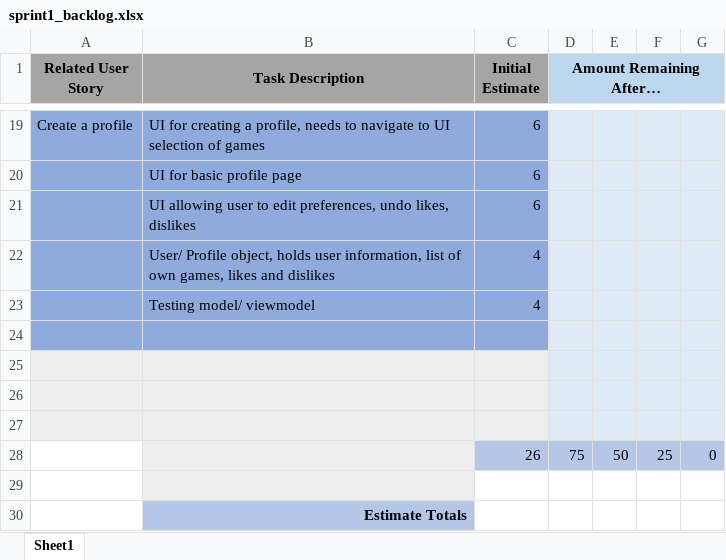
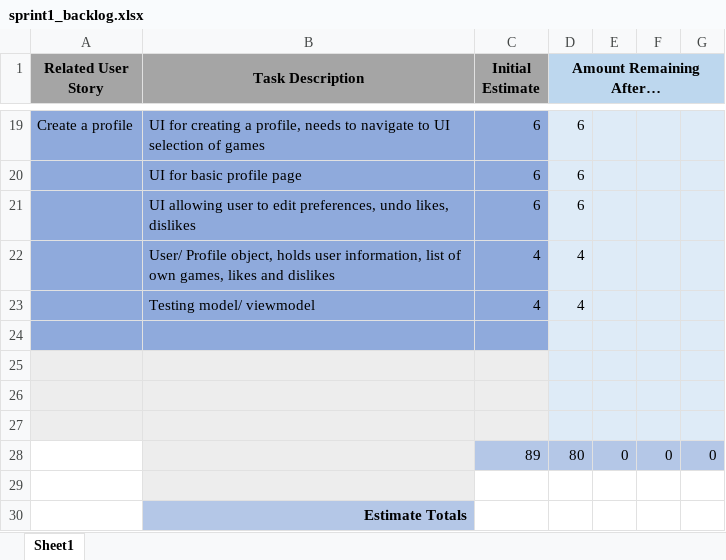
Before and after one commit to 0Gaines0/UWG-SE2-Group5-Myst, an Excel workbook: sprints/sprint1/sprint1_backlog.xlsx, sheet Sheet1, drawn as a sheet; only a part is shown, gaps mark what is left out; values as stored, in another font and other column widths than the file's, no borders; charts and pictures not drawn; removed rows and columns are numbered as before the commit, all else as after; the diff covers the shown part only; the diff names each change by its address in the sheet, - before the commit and + after, or states it on an @@ line.

```diff
--- a/sprints/sprint1/sprint1_backlog.xlsx (sheet Sheet1)
+++ b/sprints/sprint1/sprint1_backlog.xlsx (sheet Sheet1)
-D19:D21 (Amount Remaining After…): (empty)
+D19:D21 (Amount Remaining After…): 6
-D22:D23 (Amount Remaining After…): (empty)
+D22:D23 (Amount Remaining After…): 4
-row 28:  |  | 26 | 75 | 50 | 25 | 0
+row 28:  |  | 89 | 80 | 0 | 0 | 0
```
Also changed, not shown: 12 added rows, 12 removed rows and 10 edited cells elsewhere in this sheet, charts or pictures.
